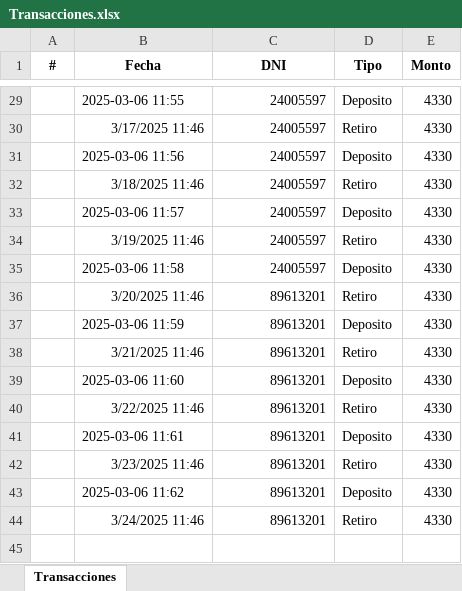
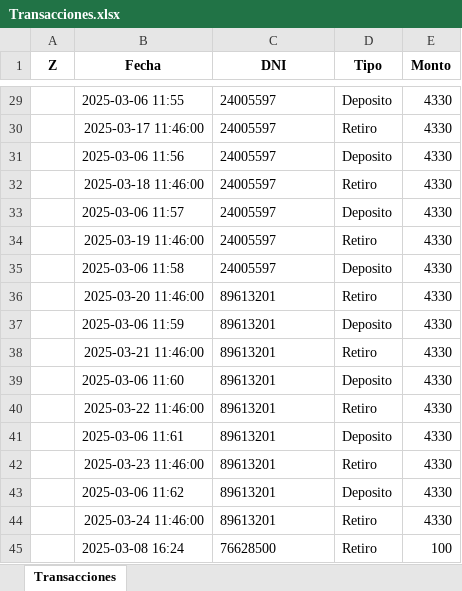
Before and after one commit to JulianB0315/Python_0_to_hero, an Excel workbook: Ejercicios/Practicas personales/Py-class 04/Transacciones.xlsx, sheet Transacciones, drawn as a sheet; only a part is shown, gaps mark what is left out; values as stored, in another font and other column widths than the file's, no borders; the diff covers the shown part only; the diff names each change by its address in the sheet, - before the commit and + after, or states it on an @@ line.

Commit message:
Update Transacciones.xlsx

```diff
--- a/Ejercicios/Practicas personales/Py-class 04/Transacciones.xlsx (sheet Transacciones)
+++ b/Ejercicios/Practicas personales/Py-class 04/Transacciones.xlsx (sheet Transacciones)
-A1: #
+A1: Z
-C29:C44 alignment: right
+C29:C44 alignment: left
-B30 (Fecha): 3/17/2025 11:46
+B30 (Fecha): 2025-03-17 11:46:00
-B32 (Fecha): 3/18/2025 11:46
+B32 (Fecha): 2025-03-18 11:46:00
-B34 (Fecha): 3/19/2025 11:46
+B34 (Fecha): 2025-03-19 11:46:00
-B36 (Fecha): 3/20/2025 11:46
+B36 (Fecha): 2025-03-20 11:46:00
-B38 (Fecha): 3/21/2025 11:46
+B38 (Fecha): 2025-03-21 11:46:00
-B40 (Fecha): 3/22/2025 11:46
+B40 (Fecha): 2025-03-22 11:46:00
-B42 (Fecha): 3/23/2025 11:46
+B42 (Fecha): 2025-03-23 11:46:00
-B44 (Fecha): 3/24/2025 11:46
+B44 (Fecha): 2025-03-24 11:46:00
+row 45:  | 2025-03-08 16:24 | 76628500 | Retiro | 100
```
Also changed, not shown: 14 edited cells and cell formats elsewhere in this sheet.
